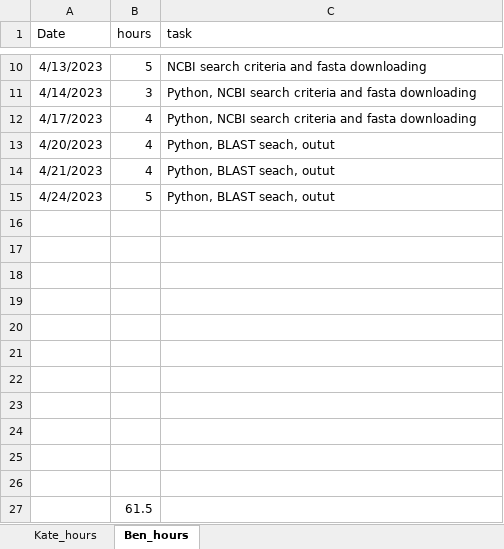
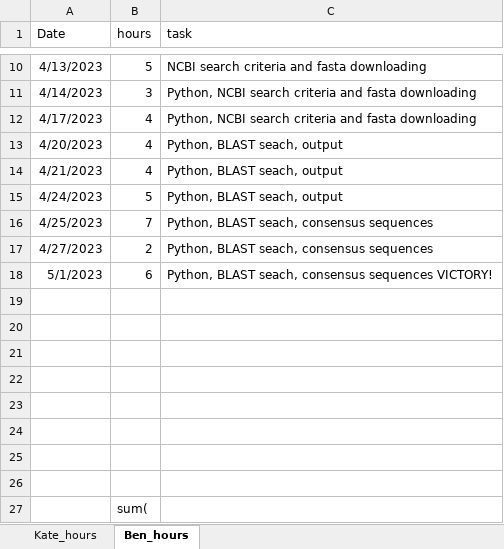
Before and after one commit to EWTekwa/GAPP, an Excel workbook: admin/Kate_and_Ben_hours.xlsx, sheet Ben_hours, drawn as a sheet; only a part is shown, gaps mark what is left out; values as stored, in another font and other column widths than the file's, no borders; removed rows and columns are numbered as before the commit, all else as after; the diff names each change by its address in the sheet, - before the commit and + after, or states it on an @@ line.

Commit message:
update blast

```diff
--- a/admin/Kate_and_Ben_hours.xlsx (sheet Ben_hours)
+++ b/admin/Kate_and_Ben_hours.xlsx (sheet Ben_hours)
-C13:C15 (task): Python, BLAST seach, outut
+C13:C15 (task): Python, BLAST seach, output
+row 16: 4/25/2023 | 7 | Python, BLAST seach, consensus sequences
+row 17: 4/27/2023 | 2 | Python, BLAST seach, consensus sequences
+row 18: 5/1/2023 | 6 | Python, BLAST seach, consensus sequences VICTORY!
-row 24: (empty)
-row 25: (empty)
-row 26: (empty)
-B27 (hours): 61.5
+B27 (hours): sum(
```
Also changed, not shown: 7 other files.
